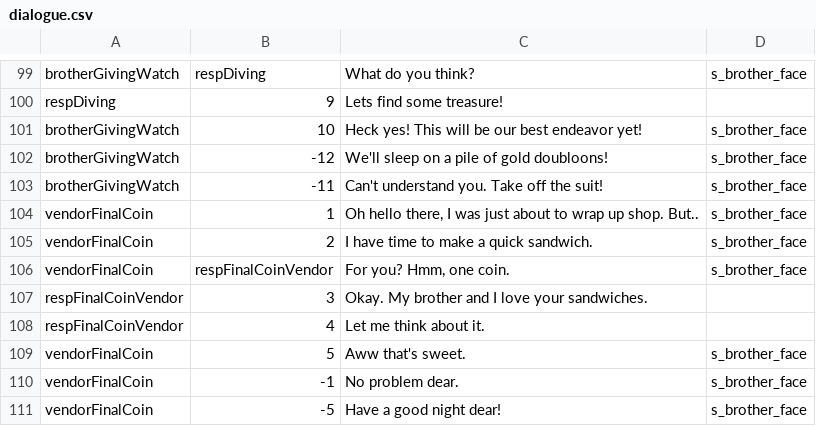
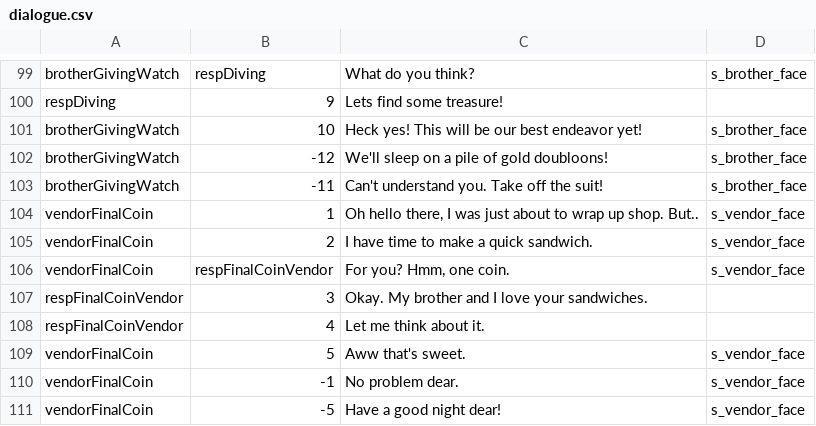
Before and after one commit to PureNukage/diver-man, a CSV file: project/datafiles/dialogue.csv, drawn as a sheet; only a part is shown, gaps mark what is left out.

Commit message:
toggle gui debug mode; vendor takes money and gives sandwich

```diff
--- a/project/datafiles/dialogue.csv
+++ b/project/datafiles/dialogue.csv
@@ -103,9 +103,9 @@ brotherGivingWatch,-12,We'll sleep on a pile of gold doubloons!,s_brother_face
 brotherGivingWatch,-11,Can't understand you. Take off the suit!,s_brother_face
-vendorFinalCoin,1,"Oh hello there, I was just about to wrap up shop. But..",s_brother_face
-vendorFinalCoin,2,I have time to make a quick sandwich. ,s_brother_face
-vendorFinalCoin,respFinalCoinVendor,"For you? Hmm, one coin. ",s_brother_face
+vendorFinalCoin,1,"Oh hello there, I was just about to wrap up shop. But..",s_vendor_face
+vendorFinalCoin,2,I have time to make a quick sandwich. ,s_vendor_face
+vendorFinalCoin,respFinalCoinVendor,"For you? Hmm, one coin. ",s_vendor_face
 respFinalCoinVendor,3,Okay. My brother and I love your sandwiches. ,
 respFinalCoinVendor,4,Let me think about it. ,
-vendorFinalCoin,5,Aww that's sweet. ,s_brother_face
-vendorFinalCoin,-1,No problem dear. ,s_brother_face
-vendorFinalCoin,-5,Have a good night dear!,s_brother_face
+vendorFinalCoin,5,Aww that's sweet. ,s_vendor_face
+vendorFinalCoin,-1,No problem dear. ,s_vendor_face
+vendorFinalCoin,-5,Have a good night dear!,s_vendor_face
```
Also changed, not shown: 13 other files.
